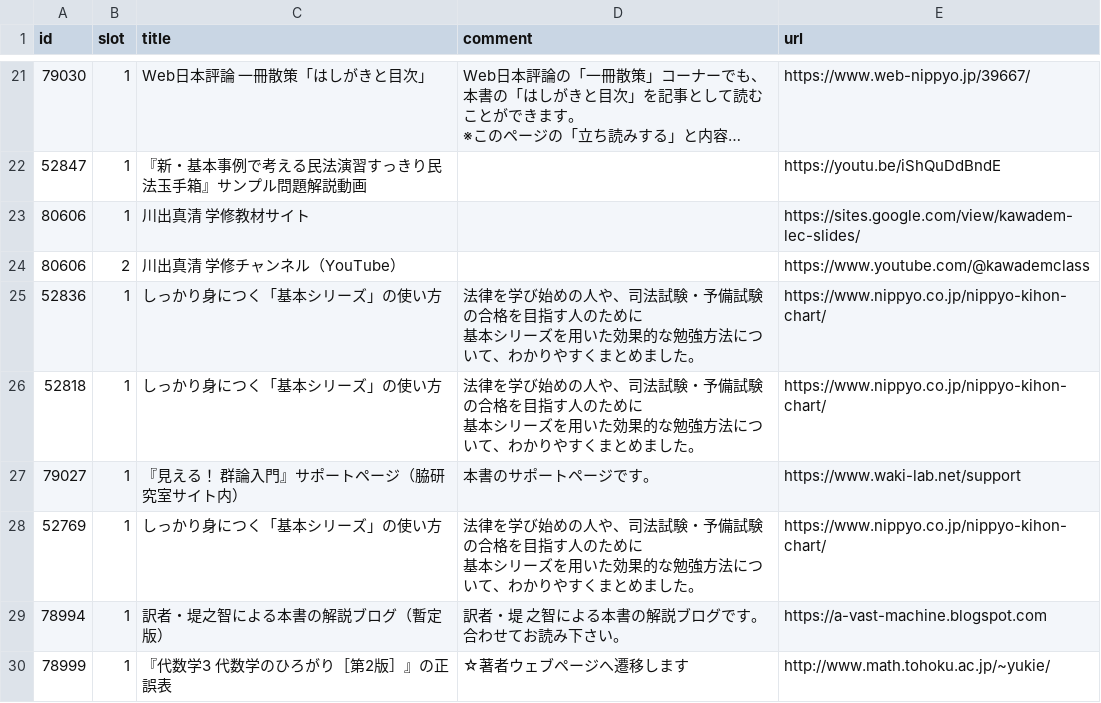
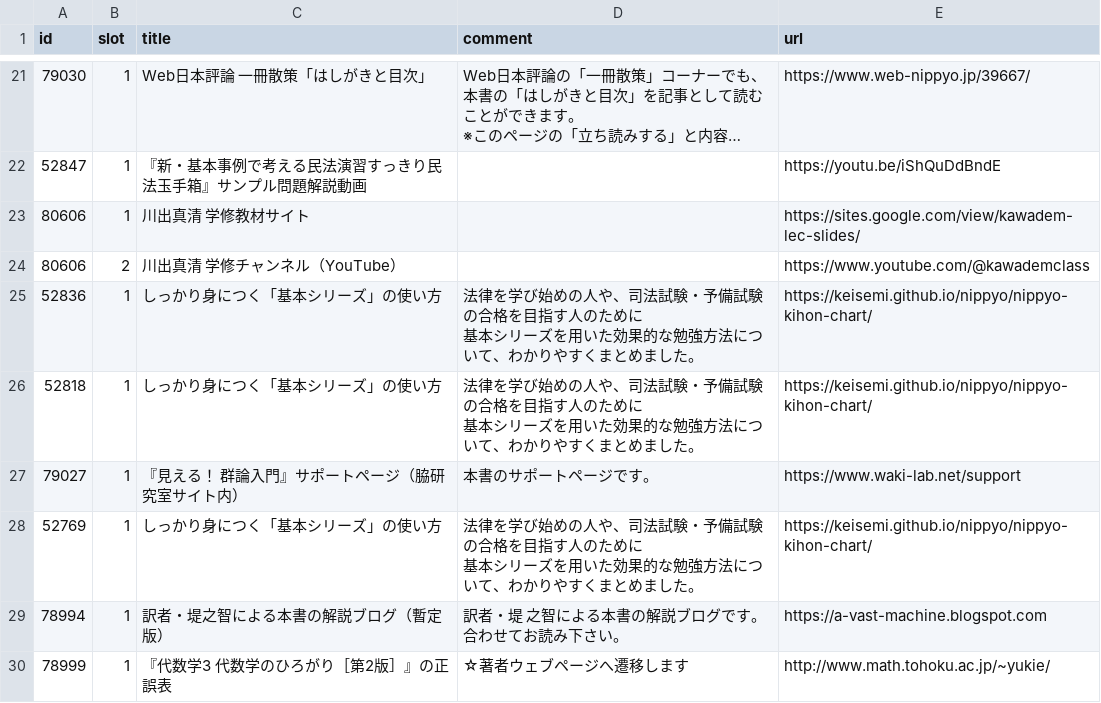
Before and after one commit to keisemi/nippyo, a CSV file: docs/data/book-external-links.csv, drawn as a sheet; only a part is shown, gaps mark what is left out; long unchanged cells end in …; the diff covers the shown part only.

```diff
--- a/docs/data/book-external-links.csv
+++ b/docs/data/book-external-links.csv
@@ -31,9 +31,9 @@
 80606,2,川出真清 学修チャンネル（YouTube）,,https://www.youtube.com/@kawademclass
-52836,1,しっかり身につく「基本シリーズ」の使い方,"法律を学び始めの人や、司法試験・予備試験の合格を目指す人のために
-基本シリーズを用いた効果的な勉強方法について、わかりやすくまとめました。",https://www.nippyo.co.jp/nippyo-kihon-chart/
-52818,1,しっかり身につく「基本シリーズ」の使い方,"法律を学び始めの人や、司法試験・予備試験の合格を目指す人のために
-基本シリーズを用いた効果的な勉強方法について、わかりやすくまとめました。",https://www.nippyo.co.jp/nippyo-kihon-chart/
+52836,1,しっかり身につく「基本シリーズ」の使い方,"法律を学び始めの人や、司法試験・予備試験の合格を目指す人のために
+基本シリーズを用いた効果的な勉強方法について、わかりやすくまとめました。",https://keisemi.github.io/nippyo/nippyo-kihon-chart/
+52818,1,しっかり身につく「基本シリーズ」の使い方,"法律を学び始めの人や、司法試験・予備試験の合格を目指す人のために
+基本シリーズを用いた効果的な勉強方法について、わかりやすくまとめました。",https://keisemi.github.io/nippyo/nippyo-kihon-chart/
 79027,1,『見える！ 群論入門』サポートページ（脇研究室サイト内）,本書のサポートページです。,https://www.waki-lab.net/support
-52769,1,しっかり身につく「基本シリーズ」の使い方,"法律を学び始めの人や、司法試験・予備試験の合格を目指す人のために
-基本シリーズを用いた効果的な勉強方法について、わかりやすくまとめました。",https://www.nippyo.co.jp/nippyo-kihon-chart/
+52769,1,しっかり身につく「基本シリーズ」の使い方,"法律を学び始めの人や、司法試験・予備試験の合格を目指す人のために
+基本シリーズを用いた効果的な勉強方法について、わかりやすくまとめました。",https://keisemi.github.io/nippyo/nippyo-kihon-chart/
 78994,1,訳者・堤之智による本書の解説ブログ（暫定版）,"訳者・堤 之智による本書の解説ブログです。
```
Also changed, not shown: 12 edited cells elsewhere in this file, 3 other files.
